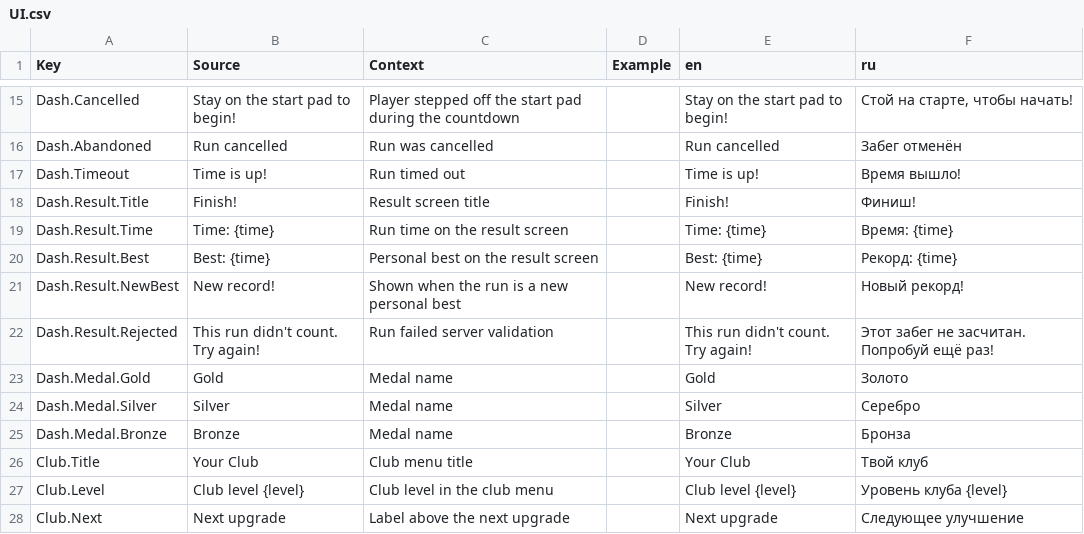
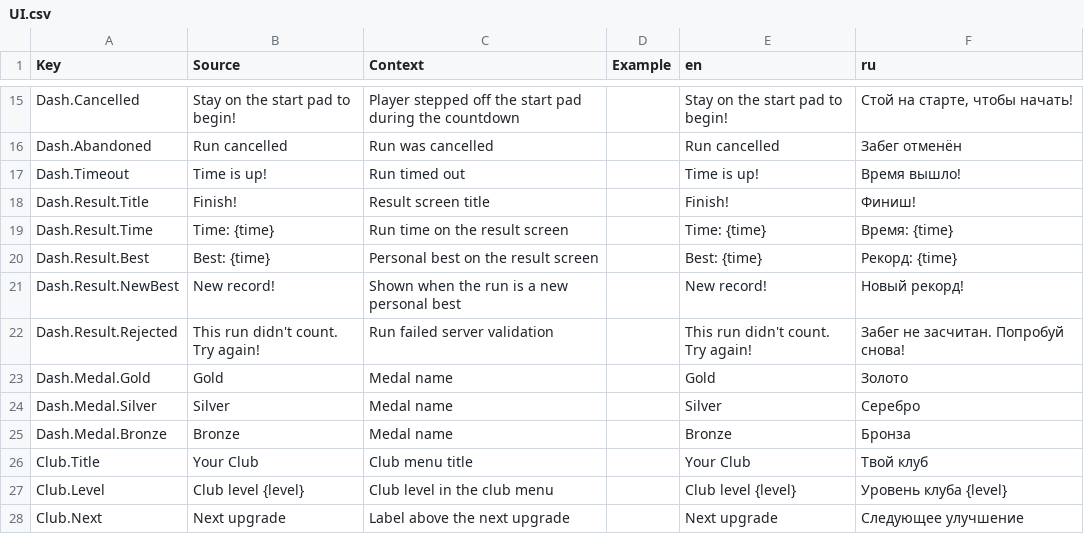
Before and after one commit to whynotamvs-cell/mini-champions, a CSV file: src/localization/UI.csv, drawn as a sheet; only a part is shown, gaps mark what is left out.

```diff
--- a/src/localization/UI.csv
+++ b/src/localization/UI.csv
@@ -21,3 +21,3 @@ Dash.Result.Best,Best: {time},Personal best on the result screen,,Best: {time},
 Dash.Result.NewBest,New record!,Shown when the run is a new personal best,,New record!,Новый рекорд!
-Dash.Result.Rejected,This run didn't count. Try again!,Run failed server validation,,This run didn't count. Try again!,Этот забег не засчитан. Попробуй ещё раз!
+Dash.Result.Rejected,This run didn't count. Try again!,Run failed server validation,,This run didn't count. Try again!,Забег не засчитан. Попробуй снова!
 Dash.Medal.Gold,Gold,Medal name,,Gold,Золото
```
Also changed, not shown: 4 other files.
